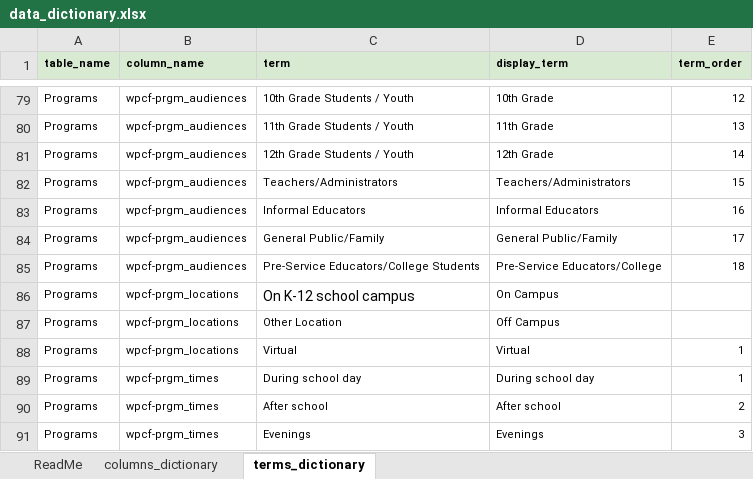
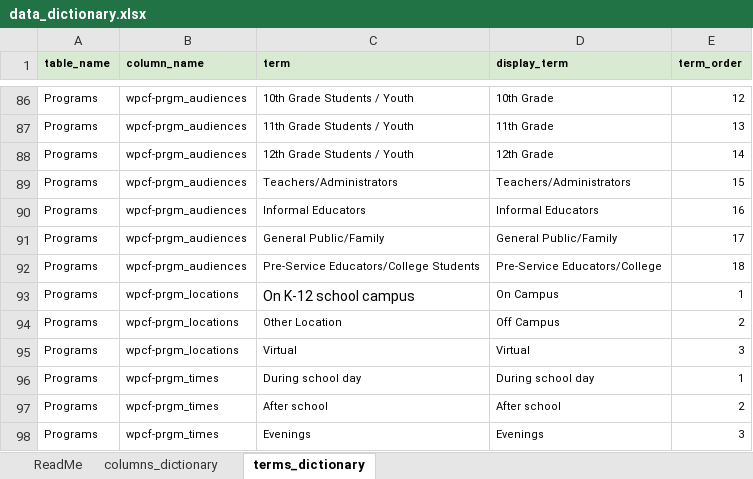
Before and after one commit to GenThrive/Vermont, an Excel workbook: data/data_dictionary.xlsx, sheet terms_dictionary, drawn as a sheet; only a part is shown, gaps mark what is left out; values as stored, in another font and other column widths than the file's, no borders; addresses are those after the commit; the diff covers the shown part only; the diff names each change by its address in the sheet, - before the commit and + after, or states it on an @@ line.

```diff
--- a/data/data_dictionary.xlsx (sheet terms_dictionary)
+++ b/data/data_dictionary.xlsx (sheet terms_dictionary)
-E93 (term_order): (empty)
+E93 (term_order): 1
-E94 (term_order): (empty)
+E94 (term_order): 2
-E95 (term_order): 1
+E95 (term_order): 3
```
Also changed, not shown: 21 added rows elsewhere in this sheet, sheet columns_dictionary, data/modified_file.xlsx, 1 other file.
